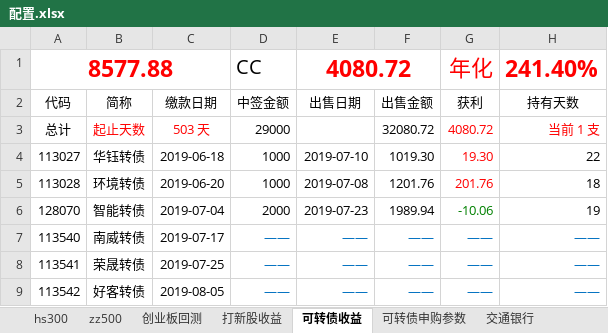
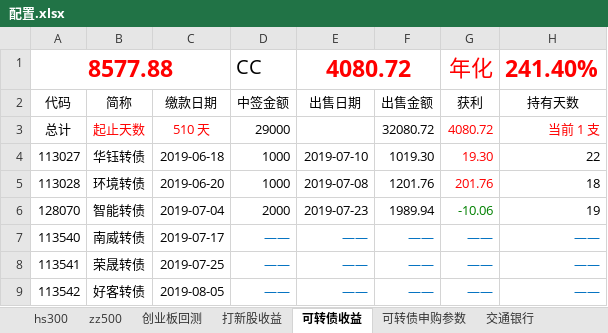
Before and after one commit to husky8/cccode, an Excel workbook: invest/配置.xlsx, sheet 可转债收益, drawn as a sheet; only a part is shown; values as stored, in another font and other column widths than the file's, no borders; charts and pictures not drawn; the diff names each change by its address in the sheet, - before the commit and + after, or states it on an @@ line.

```diff
--- a/invest/配置.xlsx (sheet 可转债收益)
+++ b/invest/配置.xlsx (sheet 可转债收益)
-C3: 503 天
+C3: 510 天
```
Also changed, not shown: sheet hs300, sheet zz500.
